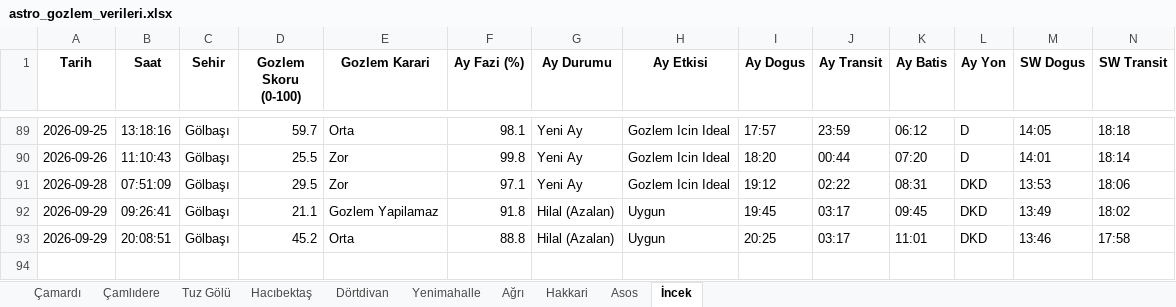
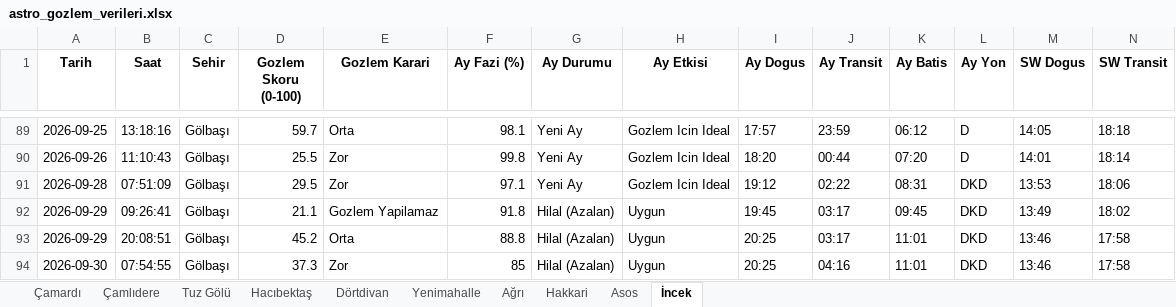
Before and after one commit to muhdogan-max/astro-gozlem, an Excel workbook: HavaTakip/astro_gozlem_verileri.xlsx, sheet İncek, drawn as a sheet; only a part is shown, gaps mark what is left out; values as stored, in another font and other column widths than the file's, no borders; rows hold the shown columns only; the diff names each change by its address in the sheet, - before the commit and + after, or states it on an @@ line.

```diff
--- a/HavaTakip/astro_gozlem_verileri.xlsx (sheet İncek)
+++ b/HavaTakip/astro_gozlem_verileri.xlsx (sheet İncek)
+row 94: 2026-09-30 | 07:54:55 | Gölbaşı | 37.3 | Zor | 85 | Hilal (Azalan) | Uygun | 20:25 | 04:16 | 11:01 | DKD | 13:46 | 17:58
```
Also changed, not shown: sheet Hakkari, sheet Dörtdivan, sheet Asos, sheet Çamardı, sheet Tuz Gölü, sheet Çamlıdere, 3 more sheets.
